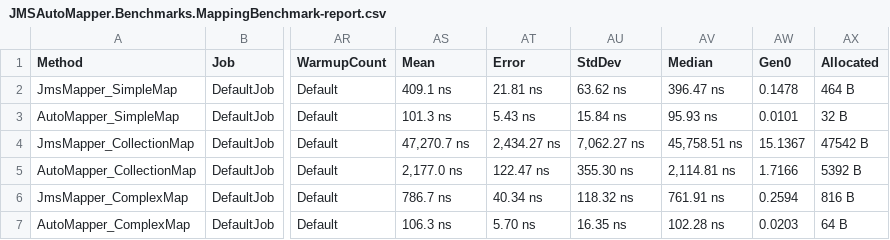
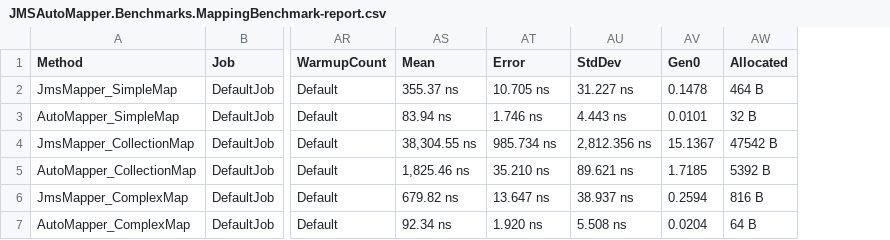
Before and after one commit to JoseMendesSilva/JMSAutoMapper, a CSV file: BenchmarkDotNet.Artifacts/results/JMSAutoMapper.Benchmarks.MappingBenchmark-report.csv, drawn as a sheet; only a part is shown, gaps mark what is left out; removed rows and columns are numbered as before the commit, all else as after; the diff names each change by its address in the sheet, - before the commit and + after, or states it on an @@ line.

Commit message:
JMSAutoMapper — Functional Stable Baseline

```diff
--- a/BenchmarkDotNet.Artifacts/results/JMSAutoMapper.Benchmarks.MappingBenchmark-report.csv
+++ b/BenchmarkDotNet.Artifacts/results/JMSAutoMapper.Benchmarks.MappingBenchmark-report.csv
-column AV (Median), rows 2-7: 396.47 ns | 95.93 ns | 45,758.51 ns | 2,114.81 ns | 761.91 ns | 102.28 ns
-AS2 (Mean): 409.1 ns
+AS2 (Mean): 355.37 ns
-AT2 (Error): 21.81 ns
+AT2 (Error): 10.705 ns
-AU2 (StdDev): 63.62 ns
+AU2 (StdDev): 31.227 ns
-AS3 (Mean): 101.3 ns
+AS3 (Mean): 83.94 ns
-AT3 (Error): 5.43 ns
+AT3 (Error): 1.746 ns
-AU3 (StdDev): 15.84 ns
+AU3 (StdDev): 4.443 ns
-AS4 (Mean): 47,270.7 ns
+AS4 (Mean): 38,304.55 ns
-AT4 (Error): 2,434.27 ns
+AT4 (Error): 985.734 ns
-AU4 (StdDev): 7,062.27 ns
+AU4 (StdDev): 2,812.356 ns
-AS5 (Mean): 2,177.0 ns
+AS5 (Mean): 1,825.46 ns
-AT5 (Error): 122.47 ns
+AT5 (Error): 35.210 ns
-AU5 (StdDev): 355.30 ns
+AU5 (StdDev): 89.621 ns
-AV5 (Gen0): 1.7166
+AV5 (Gen0): 1.7185
-AS6 (Mean): 786.7 ns
+AS6 (Mean): 679.82 ns
-AT6 (Error): 40.34 ns
+AT6 (Error): 13.647 ns
-AU6 (StdDev): 118.32 ns
+AU6 (StdDev): 38.937 ns
-AS7 (Mean): 106.3 ns
+AS7 (Mean): 92.34 ns
-AT7 (Error): 5.70 ns
+AT7 (Error): 1.920 ns
-AU7 (StdDev): 16.35 ns
+AU7 (StdDev): 5.508 ns
-AV7 (Gen0): 0.0203
+AV7 (Gen0): 0.0204
```
Also changed, not shown: 4 other files.
